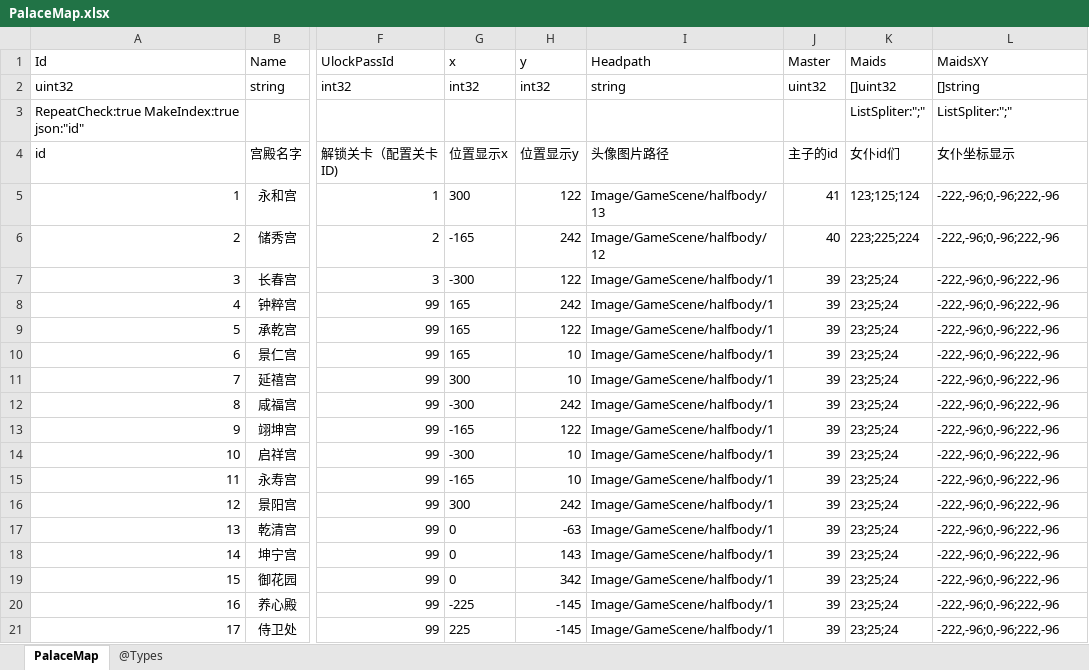
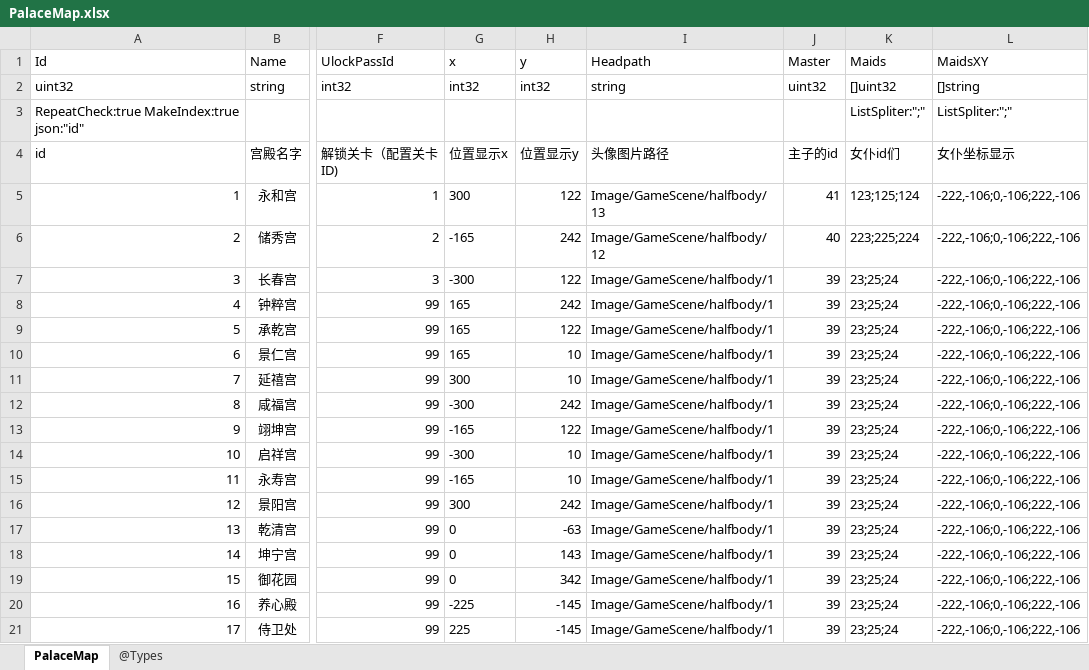
Before and after one commit to gaozhengshuang/familyfight, an Excel workbook: docs/excel/PalaceMap.xlsx, sheet PalaceMap, drawn as a sheet; only a part is shown, gaps mark what is left out; values as stored, in another font and other column widths than the file's, no borders; the diff names each change by its address in the sheet, - before the commit and + after, or states it on an @@ line.

```diff
--- a/docs/excel/PalaceMap.xlsx (sheet PalaceMap)
+++ b/docs/excel/PalaceMap.xlsx (sheet PalaceMap)
-L5:L21 (MaidsXY): -222,-96;0,-96;222,-96
+L5:L21 (MaidsXY): -222,-106;0,-106;222,-106
```
Also changed, not shown: docs/excel/PassLevels.xlsx, 9 other files.
